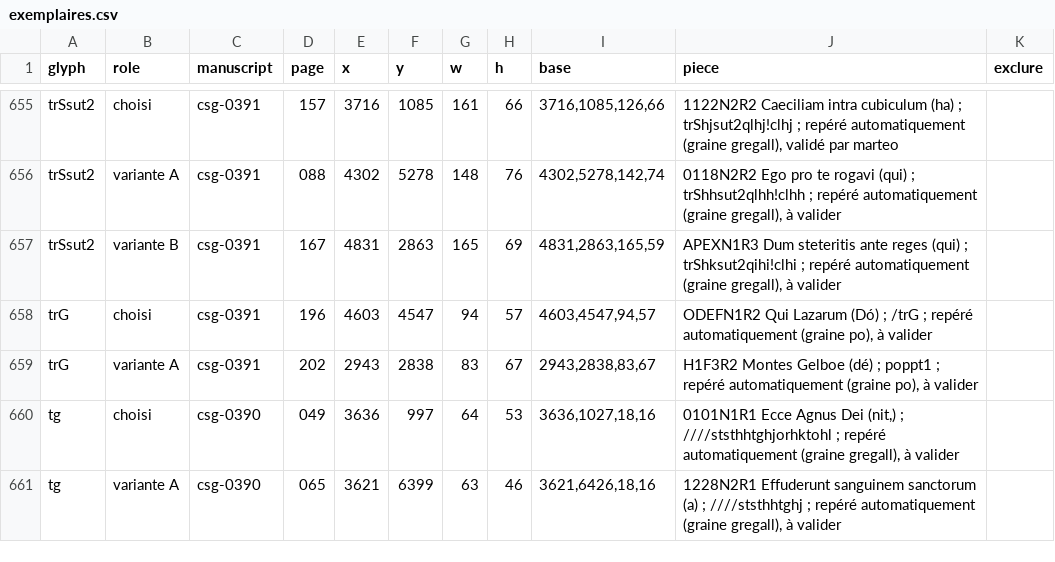
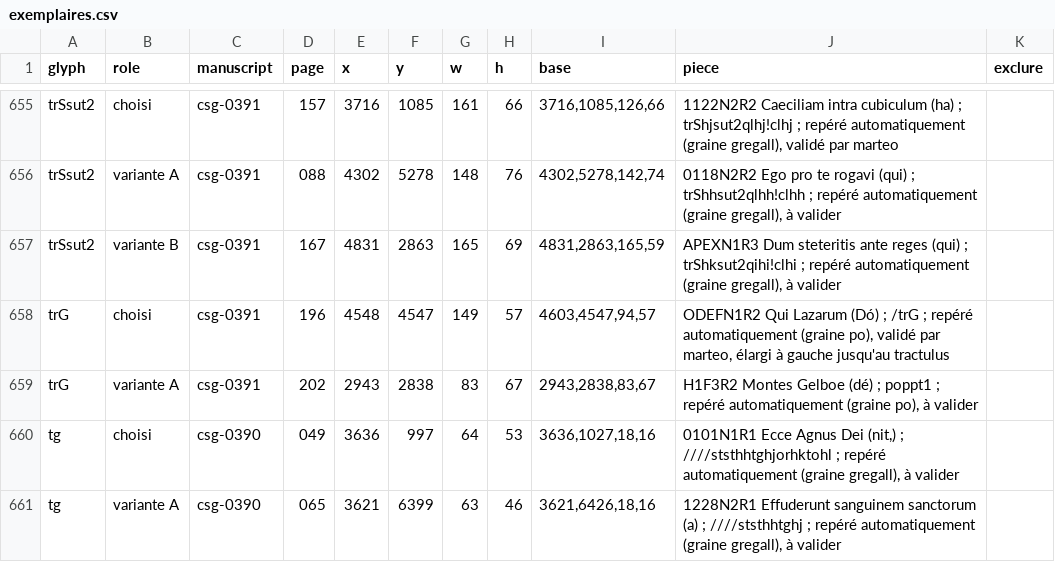
Before and after one commit to Nocturnale-Romanum/tooling, a CSV file: .claude/skills/grehartker/sources/exemplaires.csv, drawn as a sheet; only a part is shown, gaps mark what is left out.

```diff
--- a/.claude/skills/grehartker/sources/exemplaires.csv
+++ b/.claude/skills/grehartker/sources/exemplaires.csv
@@ -657,3 +657,3 @@ trSsut2,variante A,csg-0391,088,4302,5278,148,76,"4302,5278,142,74","0118N2R2 Eg
 trSsut2,variante B,csg-0391,167,4831,2863,165,69,"4831,2863,165,59","APEXN1R3 Dum steteritis ante reges (qui) ; trShksut2qihi!clhi ; repéré automatiquement (graine gregall), à valider",
-trG,choisi,csg-0391,196,4603,4547,94,57,"4603,4547,94,57","ODEFN1R2 Qui Lazarum (Dó) ; /trG ; repéré automatiquement (graine po), à valider",
+trG,choisi,csg-0391,196,4548,4547,149,57,"4603,4547,94,57","ODEFN1R2 Qui Lazarum (Dó) ; /trG ; repéré automatiquement (graine po), validé par marteo, élargi à gauche jusqu'au tractulus",
 trG,variante A,csg-0391,202,2943,2838,83,67,"2943,2838,83,67","H1F3R2 Montes Gelboe (dé) ; poppt1 ; repéré automatiquement (graine po), à valider",
```
